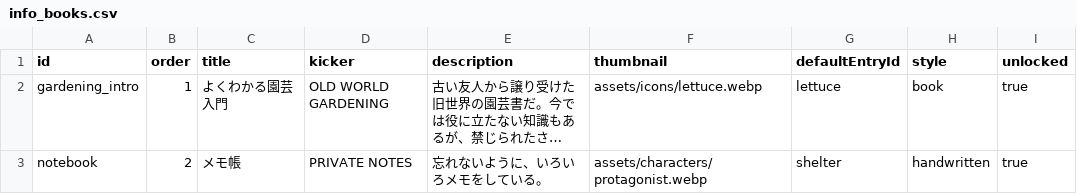
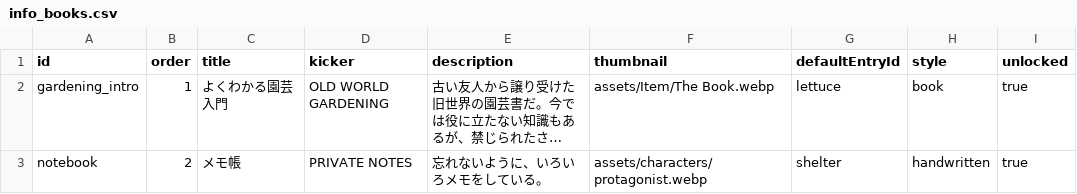
Before and after one commit to ziroz-tech/UnderGreen-who-owns-the-seeds-, a CSV file: data/info_books.csv, drawn as a sheet; long unchanged cells end in …; the diff names each change by its address in the sheet, - before the commit and + after, or states it on an @@ line.

Commit message:
Add files via upload

```diff
--- a/data/info_books.csv
+++ b/data/info_books.csv
-F2 (thumbnail): assets/icons/lettuce.webp
+F2 (thumbnail): assets/Item/The Book.webp
```
